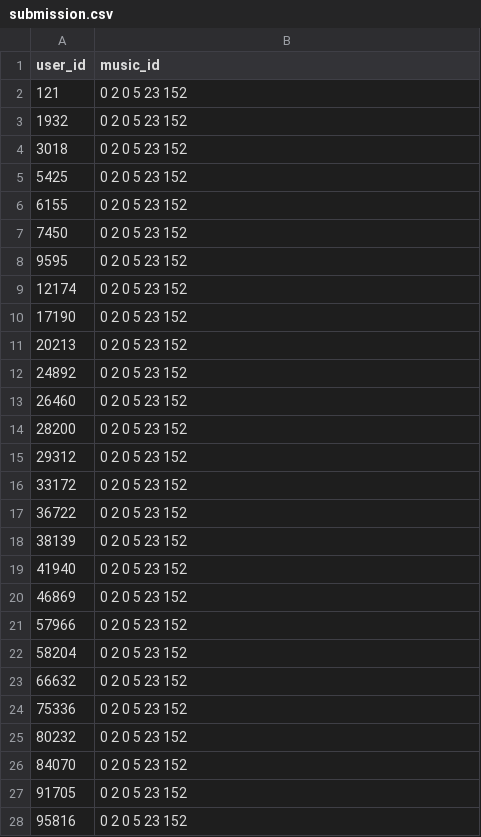
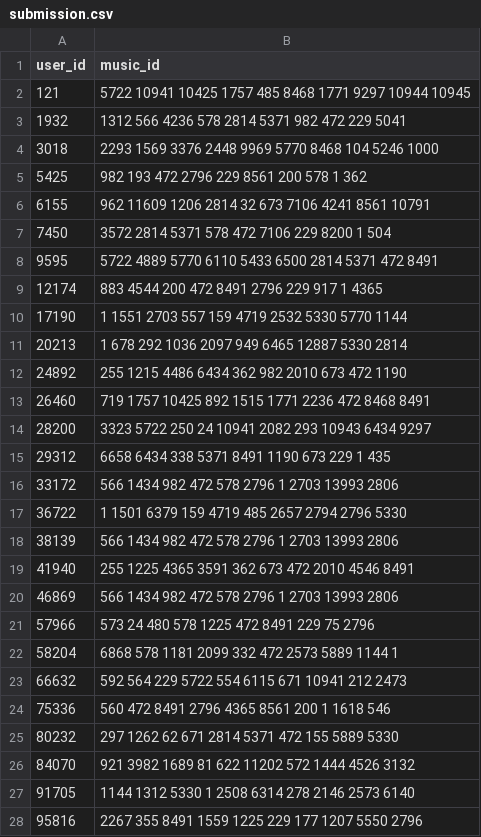
Before and after one commit to qijunJin/TNUI_19_02, a CSV file: submission.csv, drawn as a sheet; only a part is shown; the diff covers the shown part only.

```diff
--- a/submission.csv
+++ b/submission.csv
@@ -1,28 +1,28 @@
 user_id,music_id
-121,0 2 0 5 23 152
-1932,0 2 0 5 23 152
-3018,0 2 0 5 23 152
-5425,0 2 0 5 23 152
-6155,0 2 0 5 23 152
-7450,0 2 0 5 23 152
-9595,0 2 0 5 23 152
-12174,0 2 0 5 23 152
-17190,0 2 0 5 23 152
-20213,0 2 0 5 23 152
-24892,0 2 0 5 23 152
-26460,0 2 0 5 23 152
-28200,0 2 0 5 23 152
-29312,0 2 0 5 23 152
-33172,0 2 0 5 23 152
-36722,0 2 0 5 23 152
-38139,0 2 0 5 23 152
-41940,0 2 0 5 23 152
-46869,0 2 0 5 23 152
-57966,0 2 0 5 23 152
-58204,0 2 0 5 23 152
-66632,0 2 0 5 23 152
-75336,0 2 0 5 23 152
-80232,0 2 0 5 23 152
-84070,0 2 0 5 23 152
-91705,0 2 0 5 23 152
-95816,0 2 0 5 23 152
+121,5722 10941 10425 1757 485 8468 1771 9297 10944 10945
+1932,1312 566 4236 578 2814 5371 982 472 229 5041
+3018,2293 1569 3376 2448 9969 5770 8468 104 5246 1000
+5425,982 193 472 2796 229 8561 200 578 1 362
+6155,962 11609 1206 2814 32 673 7106 4241 8561 10791
+7450,3572 2814 5371 578 472 7106 229 8200 1 504
+9595,5722 4889 5770 6110 5433 6500 2814 5371 472 8491
+12174,883 4544 200 472 8491 2796 229 917 1 4365
+17190,1 1551 2703 557 159 4719 2532 5330 5770 1144
+20213,1 678 292 1036 2097 949 6465 12887 5330 2814
+24892,255 1215 4486 6434 362 982 2010 673 472 1190
+26460,719 1757 10425 892 1515 1771 2236 472 8468 8491
+28200,3323 5722 250 24 10941 2082 293 10943 6434 9297
+29312,6658 6434 338 5371 8491 1190 673 229 1 435
+33172,566 1434 982 472 578 2796 1 2703 13993 2806
+36722,1 1501 6379 159 4719 485 2657 2794 2796 5330
+38139,566 1434 982 472 578 2796 1 2703 13993 2806
+41940,255 1225 4365 3591 362 673 472 2010 4546 8491
+46869,566 1434 982 472 578 2796 1 2703 13993 2806
+57966,573 24 480 578 1225 472 8491 229 75 2796
+58204,6868 578 1181 2099 332 472 2573 5889 1144 1
+66632,592 564 229 5722 554 6115 671 10941 212 2473
+75336,560 472 8491 2796 4365 8561 200 1 1618 546
+80232,297 1262 62 671 2814 5371 472 155 5889 5330
+84070,921 3982 1689 81 622 11202 572 1444 4526 3132
+91705,1144 1312 5330 1 2508 6314 278 2146 2573 6140
+95816,2267 355 8491 1559 1225 229 177 1207 5550 2796
```
Also changed, not shown: 72 edited cells elsewhere in this file, 1 other file.
